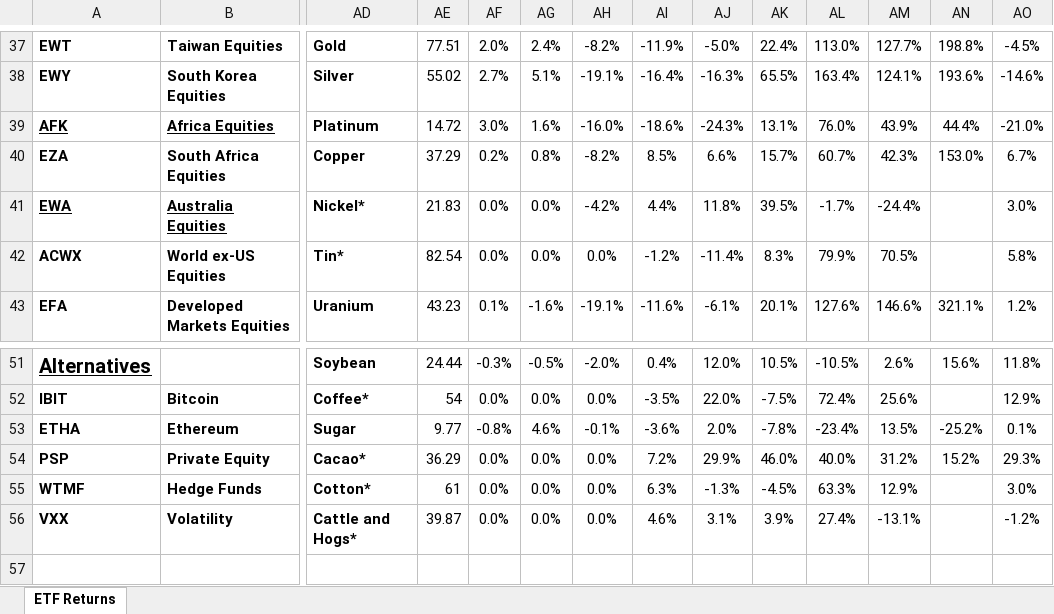
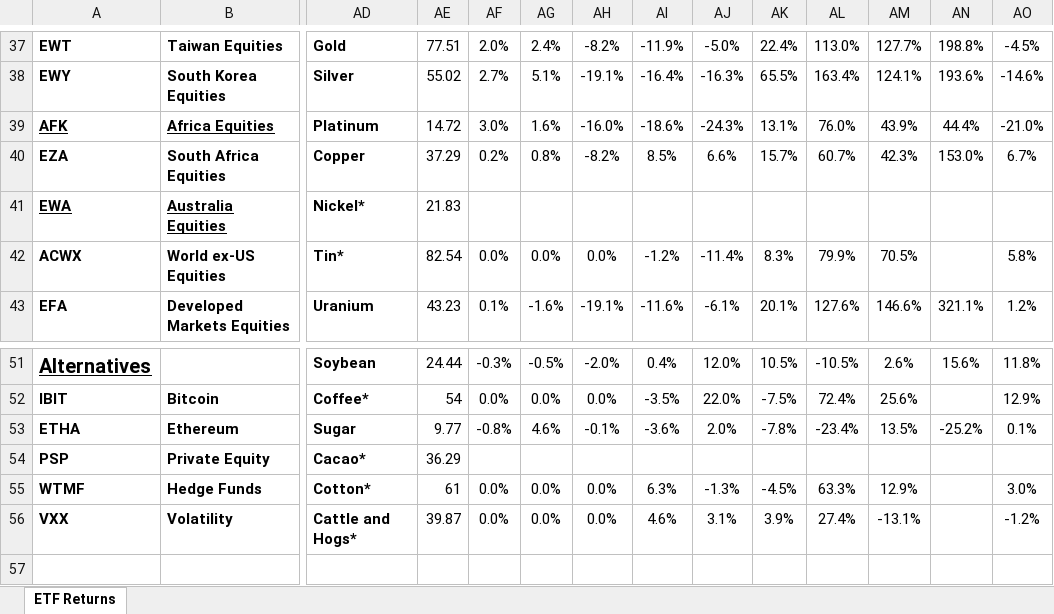
Before and after one commit to AguilarMike/marketobservatory, an Excel workbook: etf_returns.xlsx, sheet ETF Returns, drawn as a sheet; only a part is shown, gaps mark what is left out; values as stored, in another font and other column widths than the file's, no borders; conditional formats not drawn; the diff covers the shown part only; the diff names each change by its address in the sheet, - before the commit and + after, or states it on an @@ line.

```diff
--- a/etf_returns.xlsx (sheet ETF Returns)
+++ b/etf_returns.xlsx (sheet ETF Returns)
-AF41: 0.0%
+AF41: (empty)
-AG41: 0.0%
+AG41: (empty)
-AH41: -4.2%
+AH41: (empty)
-AI41: 4.4%
+AI41: (empty)
-AJ41: 11.8%
+AJ41: (empty)
-AK41: 39.5%
+AK41: (empty)
-AL41: -1.7%
+AL41: (empty)
-AM41: -24.4%
+AM41: (empty)
-AO41: 3.0%
+AO41: (empty)
-AF54: 0.0%
+AF54: (empty)
-AG54: 0.0%
+AG54: (empty)
-AH54: 0.0%
+AH54: (empty)
-AI54: 7.2%
+AI54: (empty)
-AJ54: 29.9%
+AJ54: (empty)
-AK54: 46.0%
+AK54: (empty)
-AL54: 40.0%
+AL54: (empty)
-AM54: 31.2%
+AM54: (empty)
-AN54: 15.2%
+AN54: (empty)
-AO54: 29.3%
+AO54: (empty)
```
Also changed, not shown: 40 edited cells elsewhere in this sheet.
